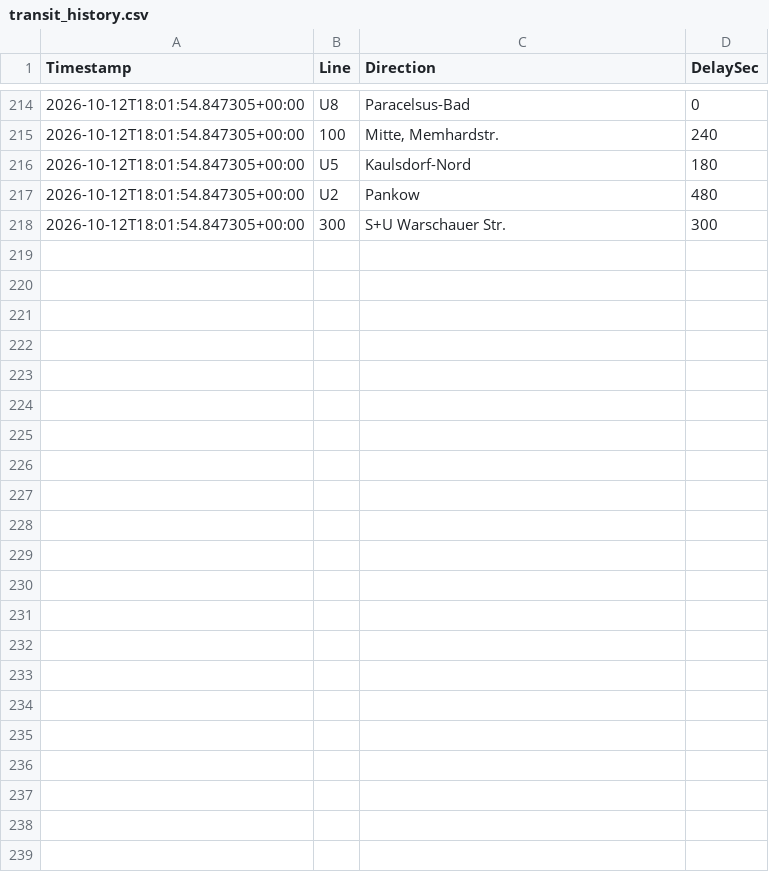
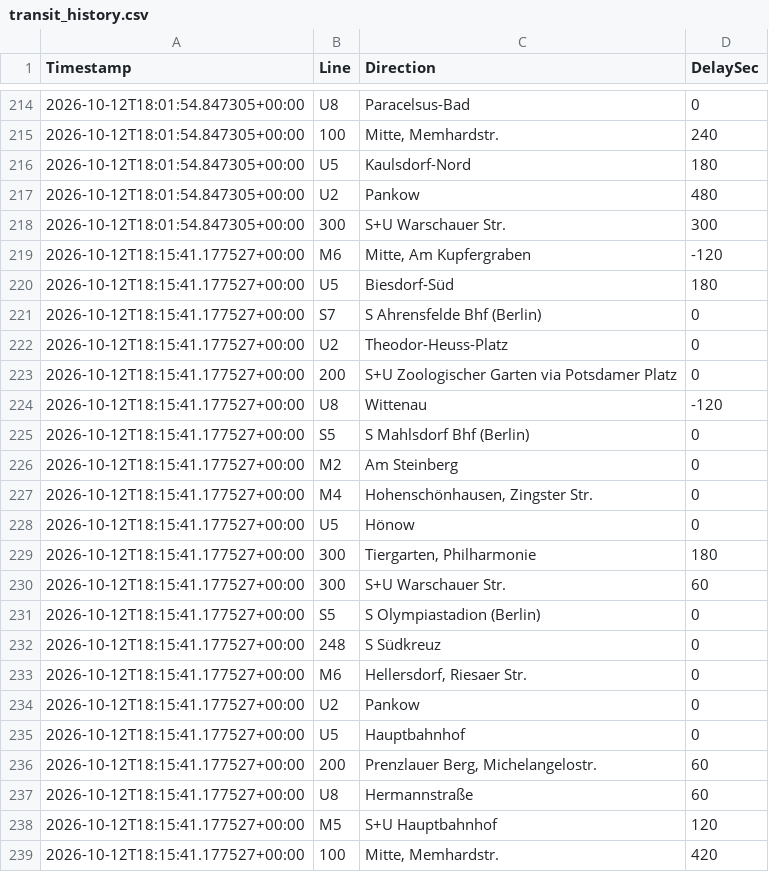
Before and after one commit to ambientals/live_transit_pbi, a CSV file: data/transit_history.csv, drawn as a sheet; only a part is shown, gaps mark what is left out; the diff names each change by its address in the sheet, - before the commit and + after, or states it on an @@ line.

```diff
--- a/data/transit_history.csv
+++ b/data/transit_history.csv
+row 219: 2026-10-12T18:15:41.177527+00:00 | M6 | Mitte, Am Kupfergraben | -120
+row 220: 2026-10-12T18:15:41.177527+00:00 | U5 | Biesdorf-Süd | 180
+row 221: 2026-10-12T18:15:41.177527+00:00 | S7 | S Ahrensfelde Bhf (Berlin) | 0
+row 222: 2026-10-12T18:15:41.177527+00:00 | U2 | Theodor-Heuss-Platz | 0
+row 223: 2026-10-12T18:15:41.177527+00:00 | 200 | S+U Zoologischer Garten via Potsdamer Platz | 0
+row 224: 2026-10-12T18:15:41.177527+00:00 | U8 | Wittenau | -120
+row 225: 2026-10-12T18:15:41.177527+00:00 | S5 | S Mahlsdorf Bhf (Berlin) | 0
+row 226: 2026-10-12T18:15:41.177527+00:00 | M2 | Am Steinberg | 0
+row 227: 2026-10-12T18:15:41.177527+00:00 | M4 | Hohenschönhausen, Zingster Str. | 0
+row 228: 2026-10-12T18:15:41.177527+00:00 | U5 | Hönow | 0
+row 229: 2026-10-12T18:15:41.177527+00:00 | 300 | Tiergarten, Philharmonie | 180
+row 230: 2026-10-12T18:15:41.177527+00:00 | 300 | S+U Warschauer Str. | 60
+row 231: 2026-10-12T18:15:41.177527+00:00 | S5 | S Olympiastadion (Berlin) | 0
+row 232: 2026-10-12T18:15:41.177527+00:00 | 248 | S Südkreuz | 0
+row 233: 2026-10-12T18:15:41.177527+00:00 | M6 | Hellersdorf, Riesaer Str. | 0
+row 234: 2026-10-12T18:15:41.177527+00:00 | U2 | Pankow | 0
+row 235: 2026-10-12T18:15:41.177527+00:00 | U5 | Hauptbahnhof | 0
+row 236: 2026-10-12T18:15:41.177527+00:00 | 200 | Prenzlauer Berg, Michelangelostr. | 60
+row 237: 2026-10-12T18:15:41.177527+00:00 | U8 | Hermannstraße | 60
+row 238: 2026-10-12T18:15:41.177527+00:00 | M5 | S+U Hauptbahnhof | 120
+row 239: 2026-10-12T18:15:41.177527+00:00 | 100 | Mitte, Memhardstr. | 420
```
Also changed, not shown: logs/runs.csv.
